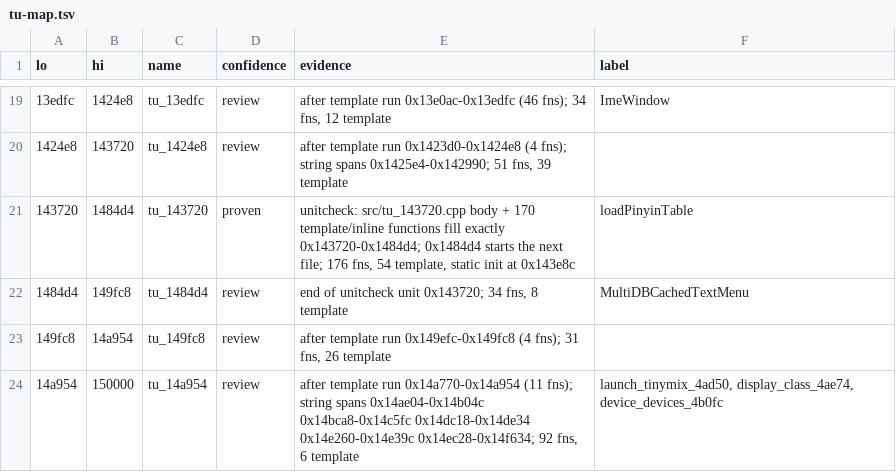
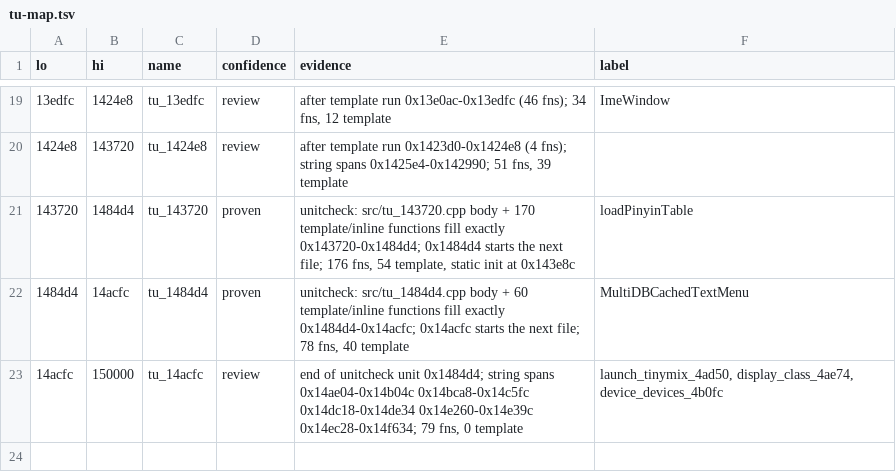
Before and after one commit to nukefrenzy/mainui-decomp, a TSV file: docs/tu-map.tsv, drawn as a sheet; only a part is shown, gaps mark what is left out.

```diff
--- a/docs/tu-map.tsv
+++ b/docs/tu-map.tsv
@@ -21,4 +21,3 @@ lo	hi	name	confidence	evidence	label
 143720	1484d4	tu_143720	proven	unitcheck: src/tu_143720.cpp body + 170 template/inline functions fill exactly 0x143720-0x1484d4; 0x1484d4 starts the next file; 176 fns, 54 template, static init at 0x143e8c	loadPinyinTable
-1484d4	149fc8	tu_1484d4	review	end of unitcheck unit 0x143720; 34 fns, 8 template	MultiDBCachedTextMenu
-149fc8	14a954	tu_149fc8	review	after template run 0x149efc-0x149fc8 (4 fns); 31 fns, 26 template	
-14a954	150000	tu_14a954	review	after template run 0x14a770-0x14a954 (11 fns); string spans 0x14ae04-0x14b04c 0x14bca8-0x14c5fc 0x14dc18-0x14de34 0x14e260-0x14e39c 0x14ec28-0x14f634; 92 fns, 6 template	launch_tinymix_4ad50, display_class_4ae74, device_devices_4b0fc
+1484d4	14acfc	tu_1484d4	proven	unitcheck: src/tu_1484d4.cpp body + 60 template/inline functions fill exactly 0x1484d4-0x14acfc; 0x14acfc starts the next file; 78 fns, 40 template	MultiDBCachedTextMenu
+14acfc	150000	tu_14acfc	review	end of unitcheck unit 0x1484d4; string spans 0x14ae04-0x14b04c 0x14bca8-0x14c5fc 0x14dc18-0x14de34 0x14e260-0x14e39c 0x14ec28-0x14f634; 79 fns, 0 template	launch_tinymix_4ad50, display_class_4ae74, device_devices_4b0fc
```
Also changed, not shown: src/matches.tsv, 9 other files.
